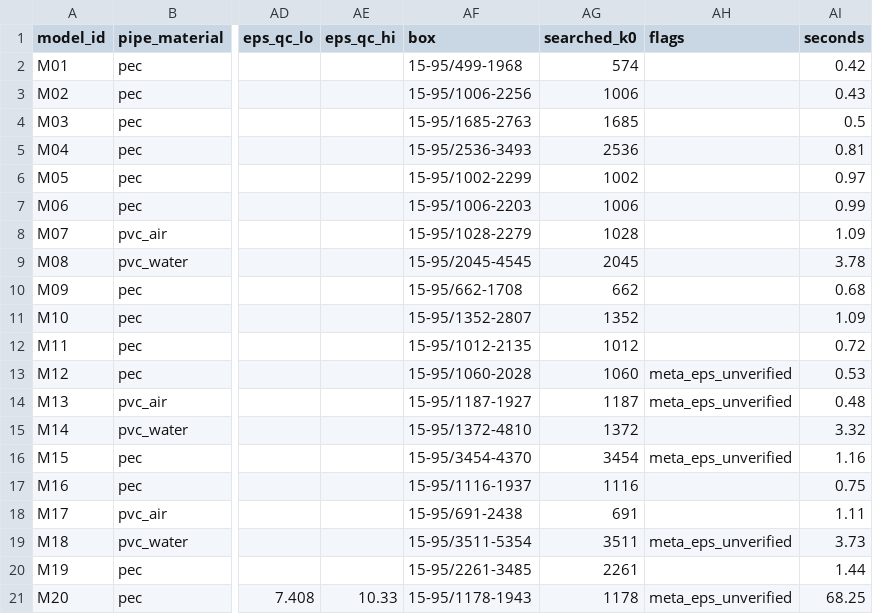
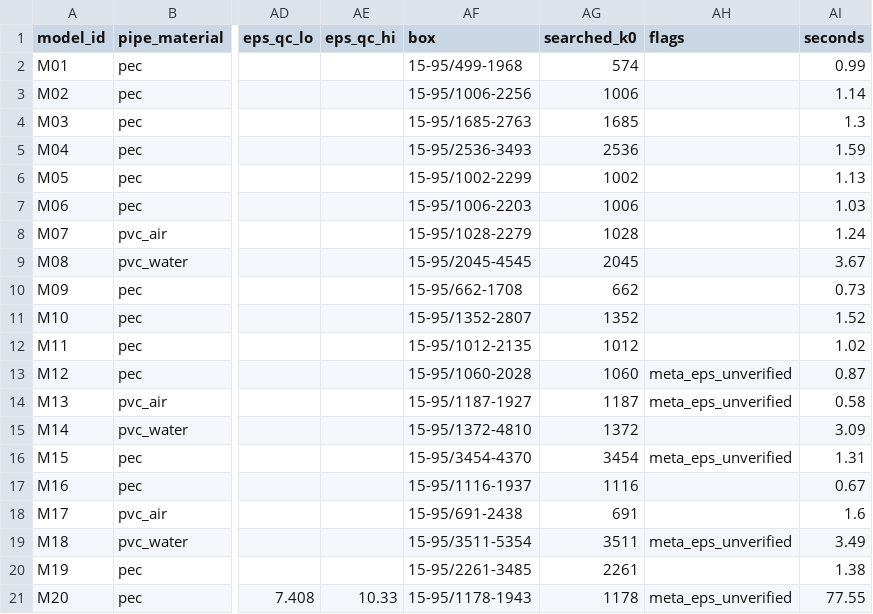
Before and after one commit to jinbeomjeong/gpr_detection, a CSV file: docs/processing/depth_synthetic_v1.csv, drawn as a sheet; only a part is shown, gaps mark what is left out; the diff names each change by its address in the sheet, - before the commit and + after, or states it on an @@ line.

```diff
--- a/docs/processing/depth_synthetic_v1.csv
+++ b/docs/processing/depth_synthetic_v1.csv
-AI2 (seconds): 0.42
+AI2 (seconds): 0.99
-AI3 (seconds): 0.43
+AI3 (seconds): 1.14
-AI4 (seconds): 0.5
+AI4 (seconds): 1.3
-AI5 (seconds): 0.81
+AI5 (seconds): 1.59
-AI6 (seconds): 0.97
+AI6 (seconds): 1.13
-AI7 (seconds): 0.99
+AI7 (seconds): 1.03
-AI8 (seconds): 1.09
+AI8 (seconds): 1.24
-AI9 (seconds): 3.78
+AI9 (seconds): 3.67
-AI10 (seconds): 0.68
+AI10 (seconds): 0.73
-AI11 (seconds): 1.09
+AI11 (seconds): 1.52
-AI12 (seconds): 0.72
+AI12 (seconds): 1.02
-AI13 (seconds): 0.53
+AI13 (seconds): 0.87
-AI14 (seconds): 0.48
+AI14 (seconds): 0.58
-AI15 (seconds): 3.32
+AI15 (seconds): 3.09
-AI16 (seconds): 1.16
+AI16 (seconds): 1.31
-AI17 (seconds): 0.75
+AI17 (seconds): 0.67
-AI18 (seconds): 1.11
+AI18 (seconds): 1.6
-AI19 (seconds): 3.73
+AI19 (seconds): 3.49
-AI20 (seconds): 1.44
+AI20 (seconds): 1.38
-AI21 (seconds): 68.25
+AI21 (seconds): 77.55
```
Also changed, not shown: docs/processing/depth_synthetic_v1_checks.csv, docs/processing/fourtu_apex_candidate_lines_v1.csv, 34 other files.
